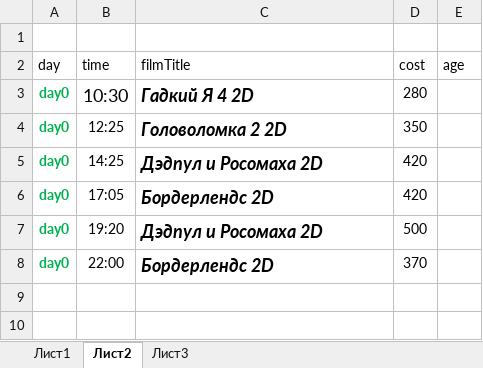
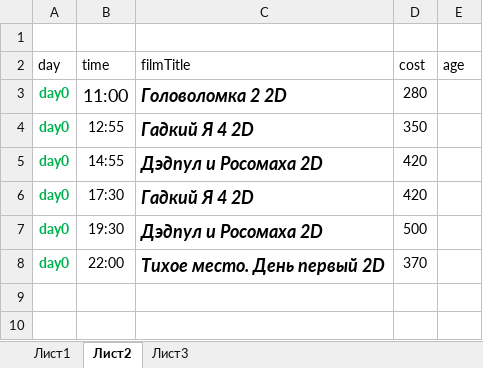
Before and after one commit to eg-bond/ReactSovremennic, an Excel workbook: ExternalScripts/Excel/macros.xlsm, sheet Лист2, drawn as a sheet; only a part is shown; values as stored, in another font and other column widths than the file's, no borders; the diff covers the shown part only; the diff names each change by its address in the sheet, - before the commit and + after, or states it on an @@ line.

```diff
--- a/ExternalScripts/Excel/macros.xlsm (sheet Лист2)
+++ b/ExternalScripts/Excel/macros.xlsm (sheet Лист2)
-B3 (time): 10:30
+B3 (time): 11:00
-C3 (filmTitle): Гадкий Я 4 2D
+C3 (filmTitle): Головоломка 2 2D
-B4 (time): 12:25
+B4 (time): 12:55
-C4 (filmTitle): Головоломка 2 2D
+C4 (filmTitle): Гадкий Я 4 2D
-B5 (time): 14:25
+B5 (time): 14:55
-B6 (time): 17:05
+B6 (time): 17:30
-C6 (filmTitle): Бордерлендс 2D
+C6 (filmTitle): Гадкий Я 4 2D
-B7 (time): 19:20
+B7 (time): 19:30
-C8 (filmTitle): Бордерлендс 2D
+C8 (filmTitle): Тихое место. День первый 2D
```
Also changed, not shown: 26 edited cells elsewhere in this sheet, sheet Лист1, 6 other files.
